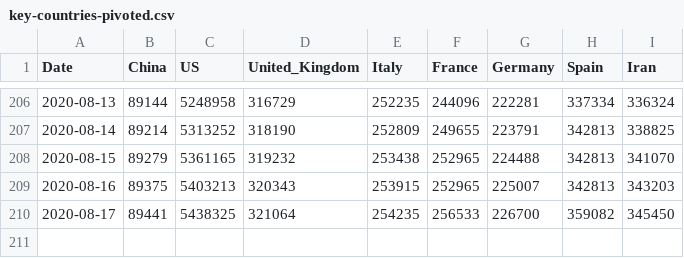
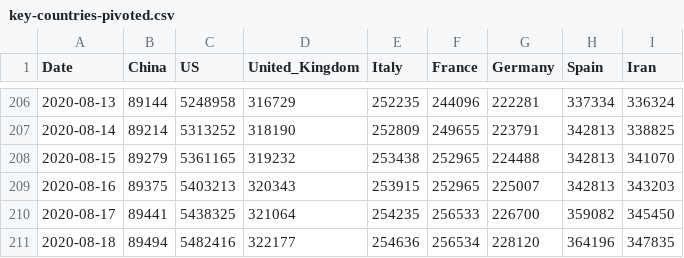
Before and after one commit to KastB/covid-19, a CSV file: data/key-countries-pivoted.csv, drawn as a sheet; only a part is shown, gaps mark what is left out; the diff names each change by its address in the sheet, - before the commit and + after, or states it on an @@ line.

```diff
--- a/data/key-countries-pivoted.csv
+++ b/data/key-countries-pivoted.csv
+row 211: 2020-08-18 | 89494 | 5482416 | 322177 | 254636 | 256534 | 228120 | 364196 | 347835
```
Also changed, not shown: data/worldwide-aggregated.csv, 3 other files.
